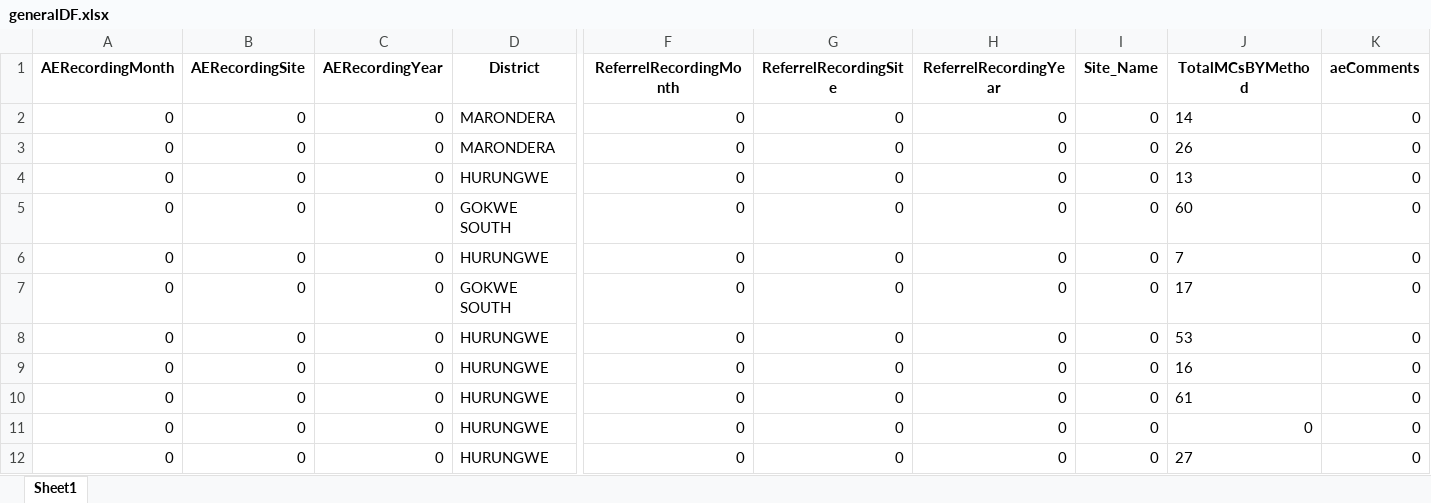
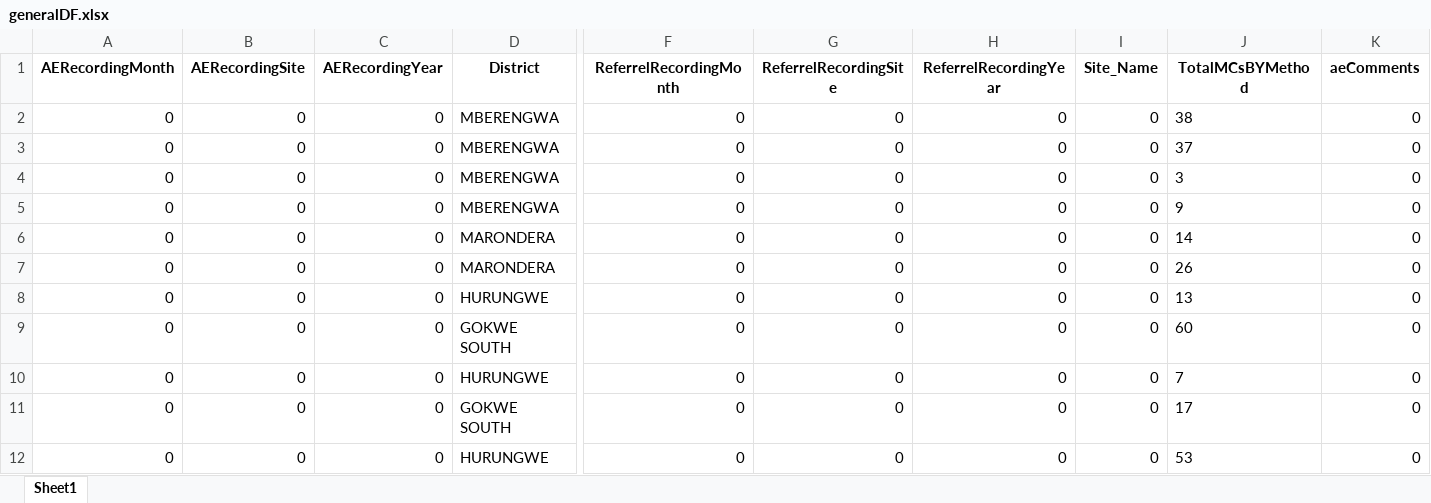
Before and after one commit to ashleymutenha/zazicProgrammaticReport, an Excel workbook: generalDF.xlsx, sheet Sheet1, drawn as a sheet; only a part is shown, gaps mark what is left out; the shorter side is filled out with more unchanged rows; values as stored, in another font and other column widths than the file's, no borders; rows hold the shown columns only; the diff names each change by its address in the sheet, - before the commit and + after, or states it on an @@ line.

```diff
--- a/generalDF.xlsx (sheet Sheet1)
+++ b/generalDF.xlsx (sheet Sheet1)
+row 2: 0 | 0 | 0 | MBERENGWA | 0 | 0 | 0 | 0 | 38 | 0
+row 3: 0 | 0 | 0 | MBERENGWA | 0 | 0 | 0 | 0 | 37 | 0
+row 4: 0 | 0 | 0 | MBERENGWA | 0 | 0 | 0 | 0 | 3 | 0
+row 5: 0 | 0 | 0 | MBERENGWA | 0 | 0 | 0 | 0 | 9 | 0
```
Also changed, not shown: ZDIPlookup.xlsx, corrections.xlsx, 7 other files.
